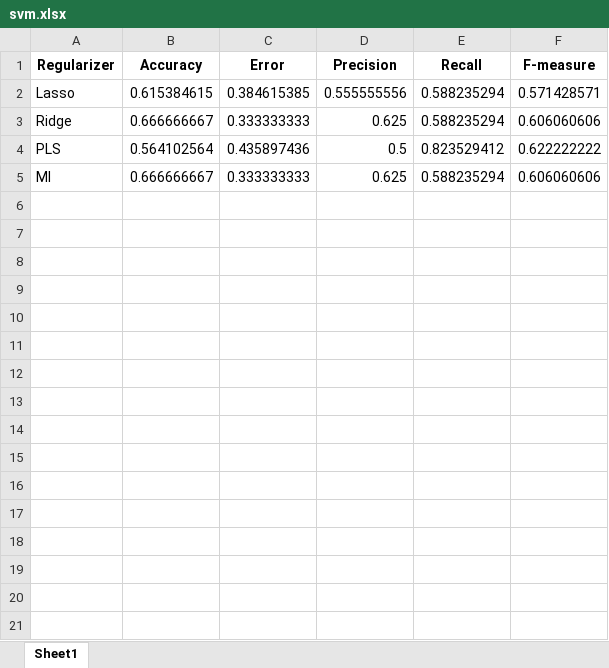
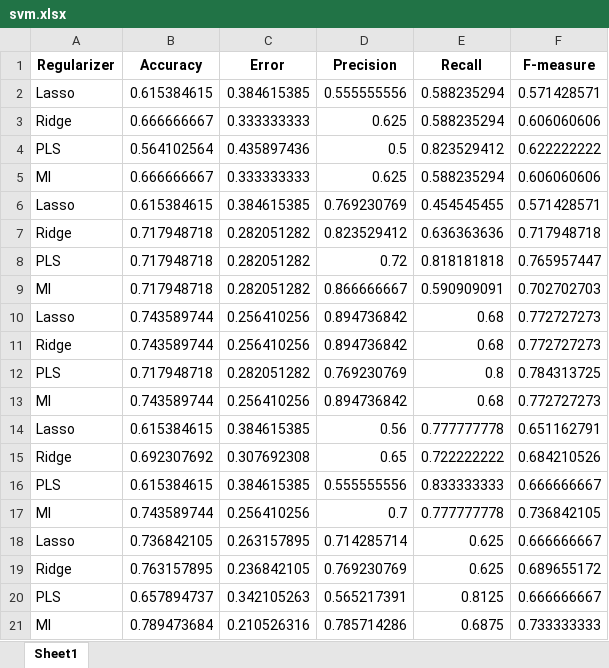
Before and after one commit to ShakawatHossain/ml-linear-regression-algo-performance, an Excel workbook: ML_Regression/svm.xlsx, sheet Sheet1, drawn as a sheet; values as stored, in another font and other column widths than the file's, no borders; the diff names each change by its address in the sheet, - before the commit and + after, or states it on an @@ line.

```diff
--- a/ML_Regression/svm.xlsx (sheet Sheet1)
+++ b/ML_Regression/svm.xlsx (sheet Sheet1)
+row 6: Lasso | 0.615384615 | 0.384615385 | 0.769230769 | 0.454545455 | 0.571428571
+row 7: Ridge | 0.717948718 | 0.282051282 | 0.823529412 | 0.636363636 | 0.717948718
+row 8: PLS | 0.717948718 | 0.282051282 | 0.72 | 0.818181818 | 0.765957447
+row 9: MI | 0.717948718 | 0.282051282 | 0.866666667 | 0.590909091 | 0.702702703
+row 10: Lasso | 0.743589744 | 0.256410256 | 0.894736842 | 0.68 | 0.772727273
+row 11: Ridge | 0.743589744 | 0.256410256 | 0.894736842 | 0.68 | 0.772727273
+row 12: PLS | 0.717948718 | 0.282051282 | 0.769230769 | 0.8 | 0.784313725
+row 13: MI | 0.743589744 | 0.256410256 | 0.894736842 | 0.68 | 0.772727273
+row 14: Lasso | 0.615384615 | 0.384615385 | 0.56 | 0.777777778 | 0.651162791
+row 15: Ridge | 0.692307692 | 0.307692308 | 0.65 | 0.722222222 | 0.684210526
+row 16: PLS | 0.615384615 | 0.384615385 | 0.555555556 | 0.833333333 | 0.666666667
+row 17: MI | 0.743589744 | 0.256410256 | 0.7 | 0.777777778 | 0.736842105
+row 18: Lasso | 0.736842105 | 0.263157895 | 0.714285714 | 0.625 | 0.666666667
+row 19: Ridge | 0.763157895 | 0.236842105 | 0.769230769 | 0.625 | 0.689655172
+row 20: PLS | 0.657894737 | 0.342105263 | 0.565217391 | 0.8125 | 0.666666667
+row 21: MI | 0.789473684 | 0.210526316 | 0.785714286 | 0.6875 | 0.733333333
```
Also changed, not shown: ML_Regression/knn.xlsx, ML_Regression/lda.xlsx, 2 other files.
